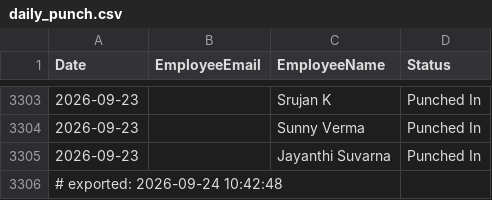
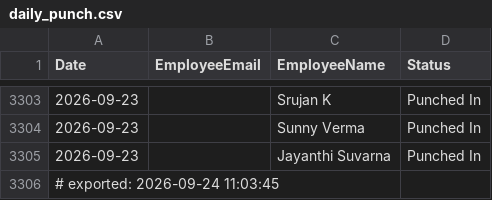
Before and after one commit to buvi-tetranetics/tetranetics-hr-portal, a CSV file: daily_punch.csv, drawn as a sheet; only a part is shown, gaps mark what is left out.

```diff
--- a/daily_punch.csv
+++ b/daily_punch.csv
@@ -3305,2 +3305,2 @@ Date,EmployeeEmail,EmployeeName,Status
 2026-09-23,,Jayanthi Suvarna,Punched In
-# exported: 2026-09-24 10:42:48
+# exported: 2026-09-24 11:03:45
```
Also changed, not shown: powerapps_data.csv.
